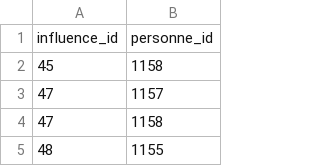
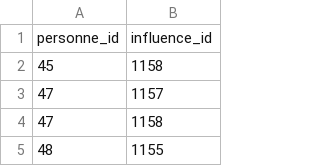
Before and after one commit to mion-madiori/24hducode-G2, a CSV file: file/personne_influence.csv, drawn as a sheet; only a part is shown; removed rows and columns are numbered as before the commit, all else as after; the diff names each change by its address in the sheet, - before the commit and + after, or states it on an @@ line.

```diff
--- a/file/personne_influence.csv
+++ b/file/personne_influence.csv
-row 1: influence_id | personne_id
+row 1: personne_id | influence_id
```
Also changed, not shown: file/ecole_influence.csv, file/entreprise_influence.csv, 1 other file.
